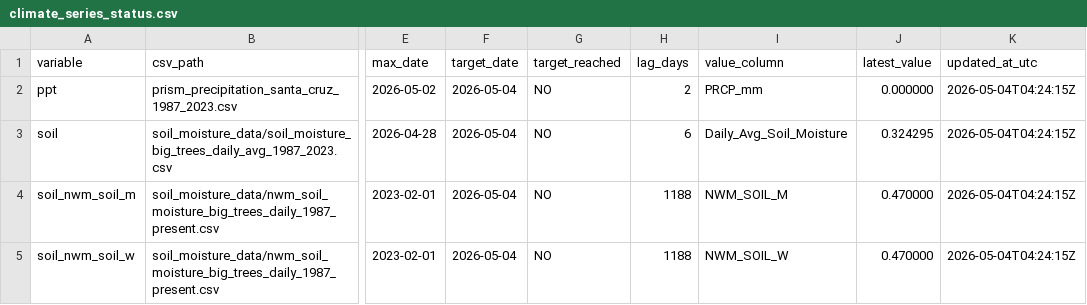
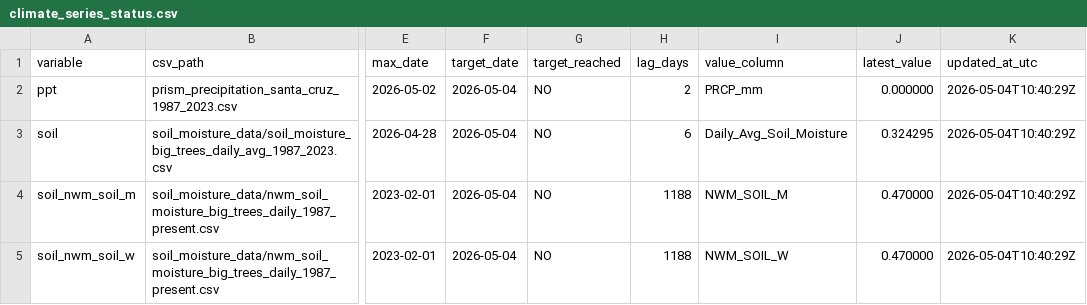
Before and after one commit to AntonioAPDL/antonio-aguirre.github.io, a CSV file: climate_series_status.csv, drawn as a sheet; only a part is shown, gaps mark what is left out; the diff names each change by its address in the sheet, - before the commit and + after, or states it on an @@ line.

```diff
--- a/climate_series_status.csv
+++ b/climate_series_status.csv
-K2:K5 (updated_at_utc): 2026-05-04T04:24:15Z
+K2:K5 (updated_at_utc): 2026-05-04T10:40:29Z
```
